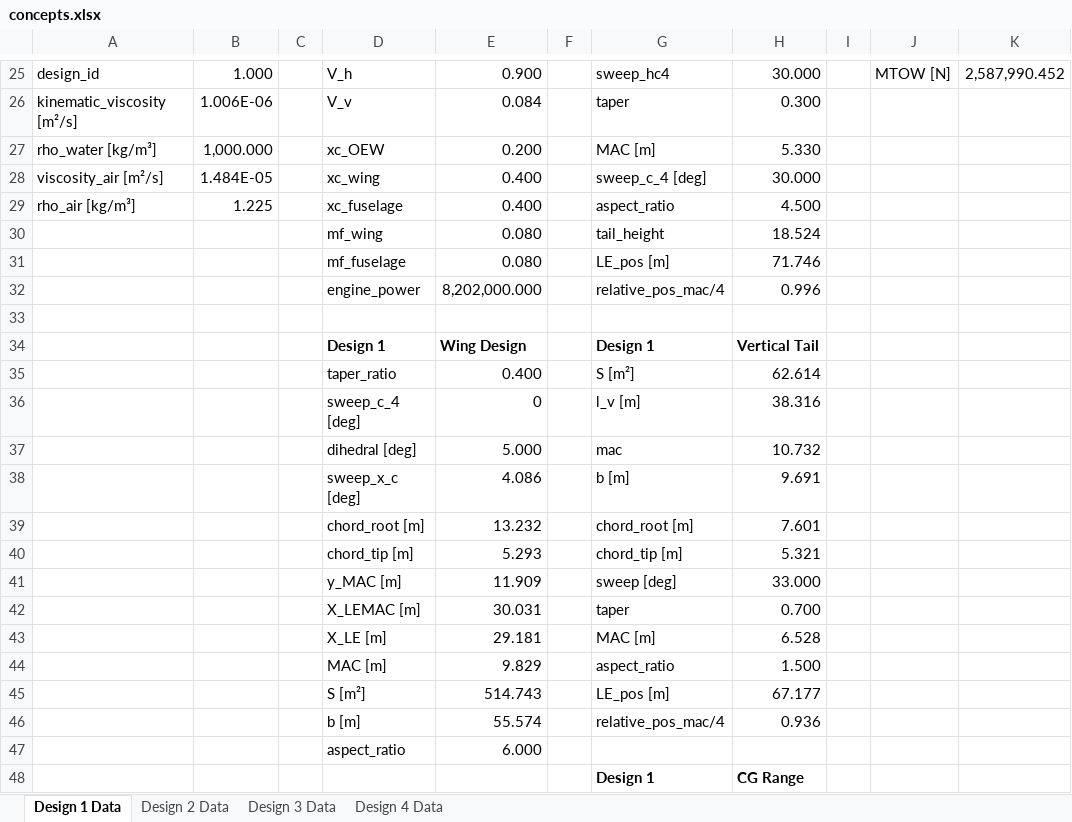
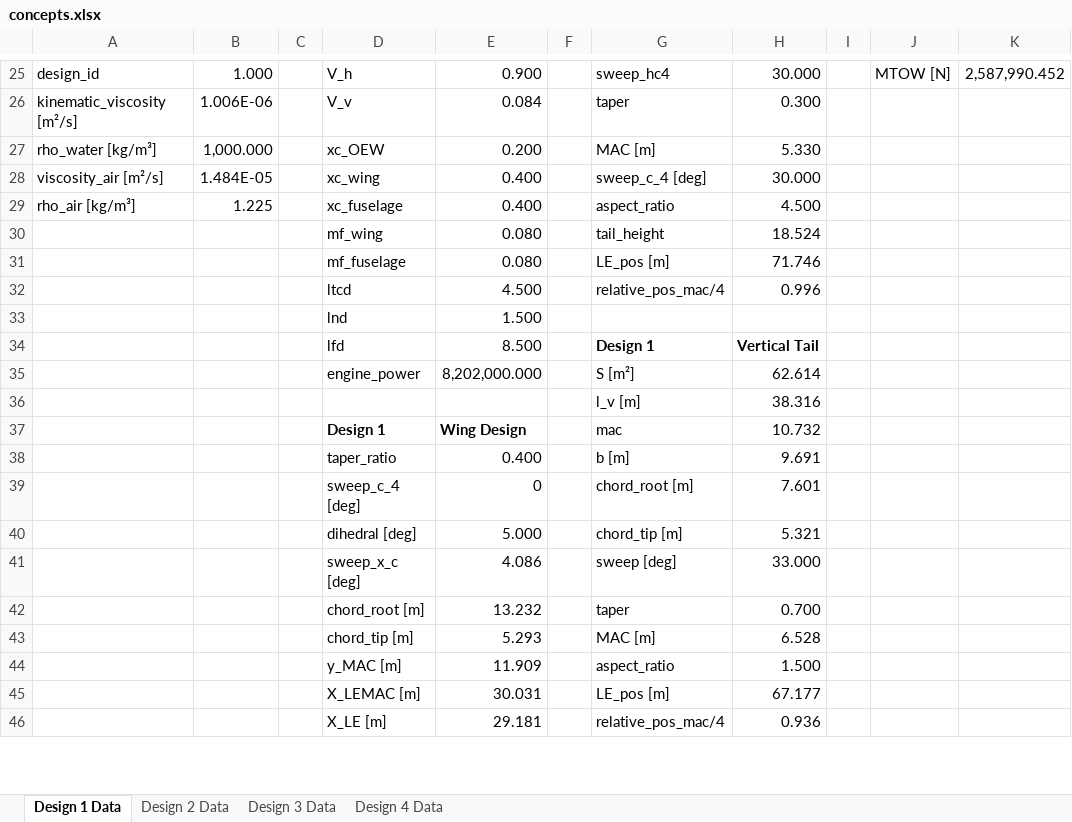
Before and after one commit to PaSieg0/Ekranoplan-DSE, an Excel workbook: concepts.xlsx, sheet Design 1 Data, drawn as a sheet; only a part is shown, gaps mark what is left out; values as stored, in another font and other column widths than the file's, no borders; removed rows and columns are numbered as before the commit, all else as after; the diff covers the shown part only; the diff names each change by its address in the sheet, - before the commit and + after, or states it on an @@ line.

```diff
--- a/concepts.xlsx (sheet Design 1 Data)
+++ b/concepts.xlsx (sheet Design 1 Data)
+row 32:  |  |  | ltcd | 4.500 |  | relative_pos_mac/4 | 0.996
+row 33:  |  |  | lnd | 1.500
+row 34:  |  |  | lfd | 8.500 |  | Design 1 | Vertical Tail
-G35: relative_pos_mac/4
+G35: S [m²]
-H35: 0.996
+H35: 62.614
-row 36: (empty)
+row 36:  |  |  |  |  |  | l_v [m] | 38.316
-G37: Design 1
+G37: mac
-G37:H37 bold: on
+G37:H37 bold: off
-H37: Vertical Tail
+H37: 10.732
-G38: S [m²]
+G38: b [m]
-H38: 62.614
+H38: 9.691
-G39: l_v [m]
+G39: chord_root [m]
-H39: 38.316
+H39: 7.601
-row 37:  |  |  | dihedral [deg] | 5.000 |  | mac | 10.732
-row 38:  |  |  | sweep_x_c [deg] | 4.086 |  | b [m] | 9.691
-row 39:  |  |  | chord_root [m] | 13.232 |  | chord_root [m] | 7.601
-D40: chord_tip [m]
+D40: dihedral [deg]
-E40: 5.293
+E40: 5.000
-D41: y_MAC [m]
+D41: sweep_x_c [deg]
-E41: 11.909
+E41: 4.086
-D42: X_LEMAC [m]
+D42: chord_root [m]
-E42: 30.031
+E42: 13.232
-D43: X_LE [m]
+D43: chord_tip [m]
-E43: 29.181
+E43: 5.293
-D44: MAC [m]
+D44: y_MAC [m]
-E44: 9.829
+E44: 11.909
-D45: S [m²]
+D45: X_LEMAC [m]
-E45: 514.743
+E45: 30.031
-D46: b [m]
+D46: X_LE [m]
-E46: 55.574
+E46: 29.181
-row 47:  |  |  | aspect_ratio | 6.000
-row 48:  |  |  |  |  |  | Design 1 | CG Range
```
Also changed, not shown: 4 added rows, 2 removed rows and 2 edited cells elsewhere in this sheet, sheet Design 3 Data, sheet Design 2 Data, sheet Design 4 Data, 5 other files.
